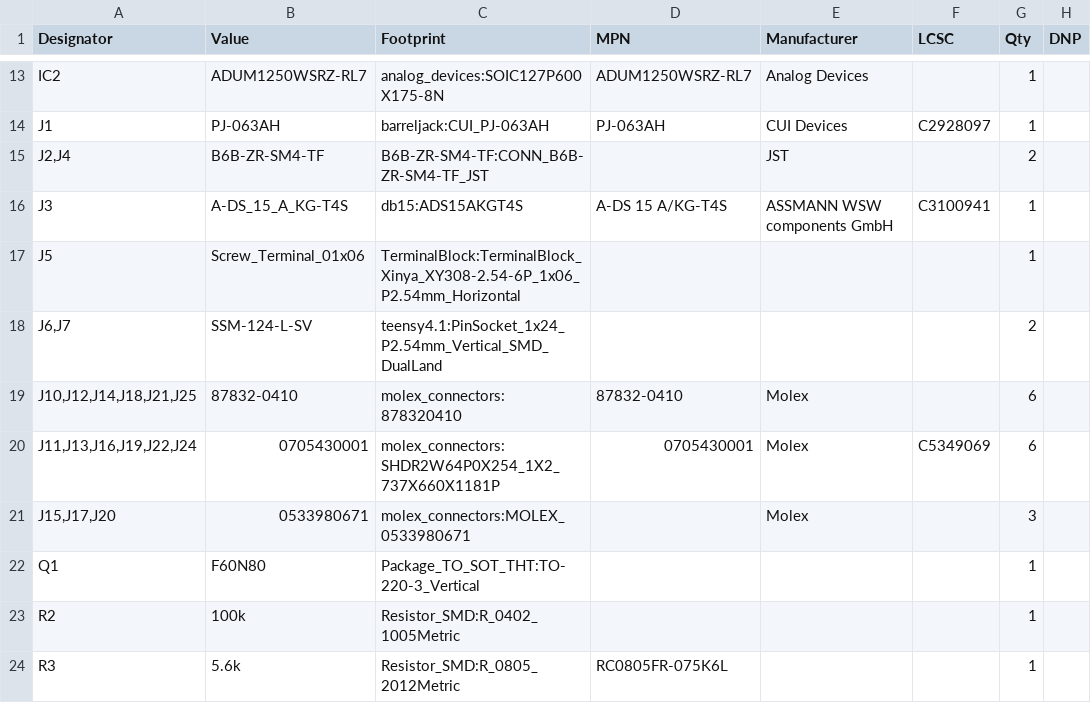
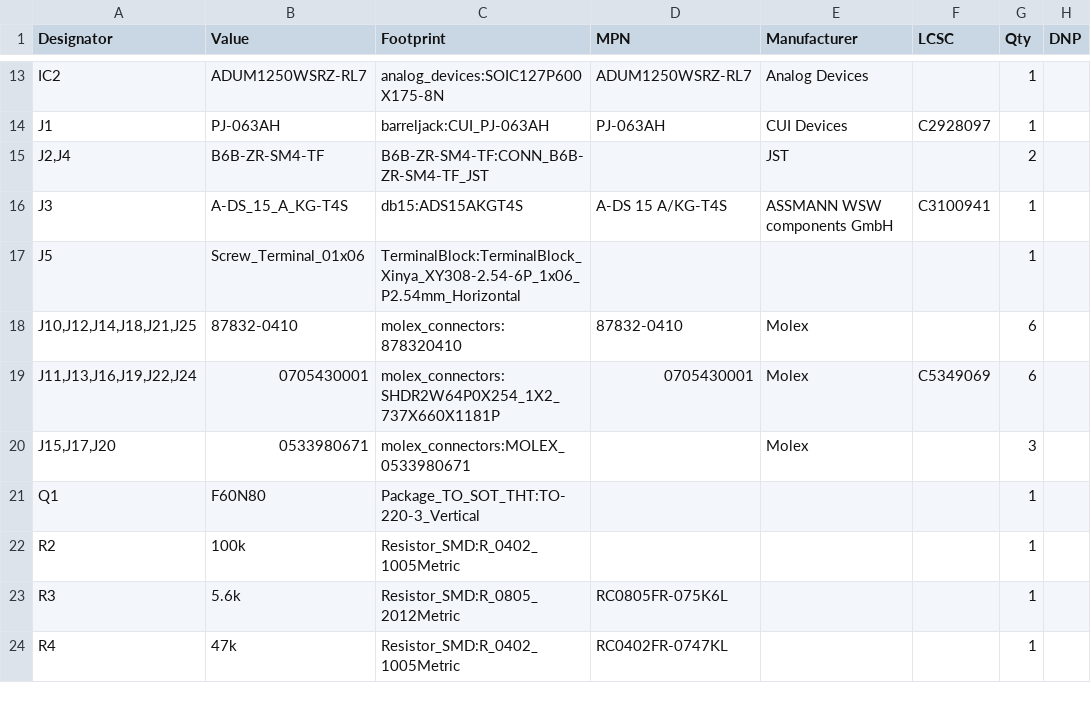
Before and after one commit to BekG123/Fluidics-Hardware-V3, a CSV file: fabrication/v3/fluidics-v3-bom.csv, drawn as a sheet; only a part is shown, gaps mark what is left out; the shorter side is filled out with more unchanged rows; the diff names each change by its address in the sheet, - before the commit and + after, or states it on an @@ line.

```diff
--- a/fabrication/v3/fluidics-v3-bom.csv
+++ b/fabrication/v3/fluidics-v3-bom.csv
-row 18: J6,J7 | SSM-124-L-SV | teensy4.1:PinSocket_1x24_P2.54mm_Vertical_SMD_DualLand |  |  |  | 2
```
Also changed, not shown: fabrication/v3/cpl_jlcpcb.csv, fabrication/v3/positions.csv, 2 other files.
